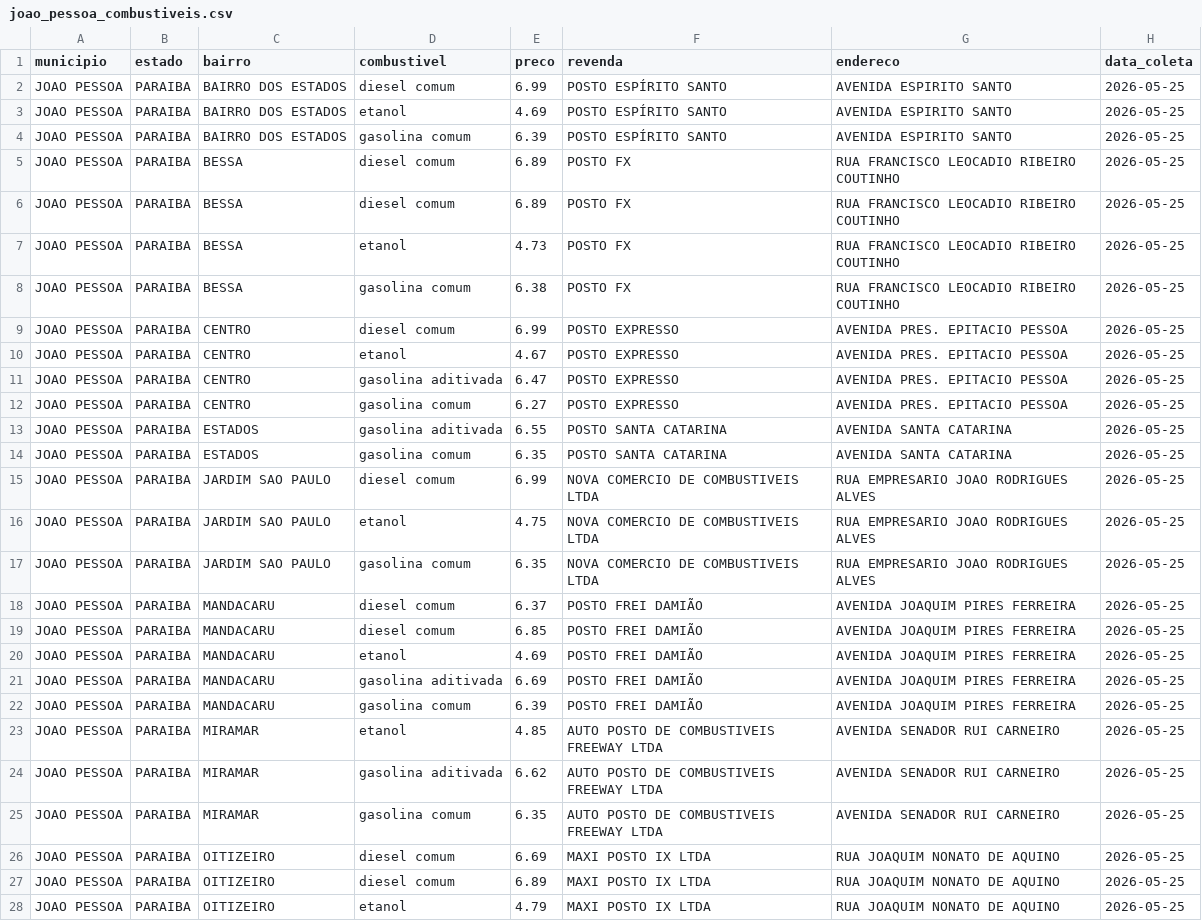
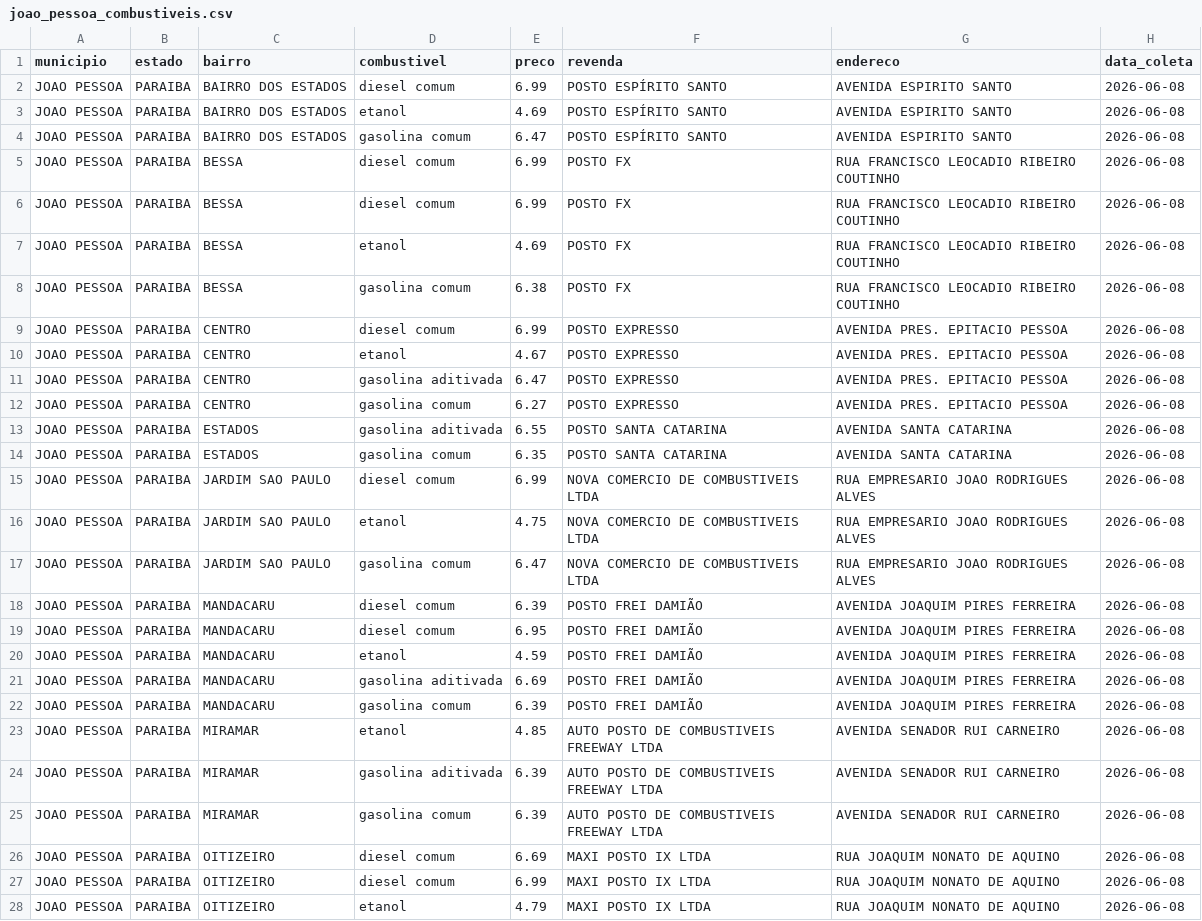
Before and after one commit to guibsonblg/gasolinajp, a CSV file: data/processed/joao_pessoa_combustiveis.csv, drawn as a sheet; only a part is shown; the diff covers the shown part only; the diff names each change by its address in the sheet, - before the commit and + after, or states it on an @@ line.

```diff
--- a/data/processed/joao_pessoa_combustiveis.csv
+++ b/data/processed/joao_pessoa_combustiveis.csv
-H2:H28 (data_coleta): 2026-05-25
+H2:H28 (data_coleta): 2026-06-08
-E4 (preco): 6.39
+E4 (preco): 6.47
-E5:E6 (preco): 6.89
+E5:E6 (preco): 6.99
-E7 (preco): 4.73
+E7 (preco): 4.69
-E17 (preco): 6.35
+E17 (preco): 6.47
-E18 (preco): 6.37
+E18 (preco): 6.39
-E19 (preco): 6.85
+E19 (preco): 6.95
-E20 (preco): 4.69
+E20 (preco): 4.59
-E24 (preco): 6.62
+E24 (preco): 6.39
-E25 (preco): 6.35
+E25 (preco): 6.39
-E27 (preco): 6.89
+E27 (preco): 6.99
```
Also changed, not shown: 2 added rows, 2 removed rows and 49 edited cells elsewhere in this file, 1 other file.
